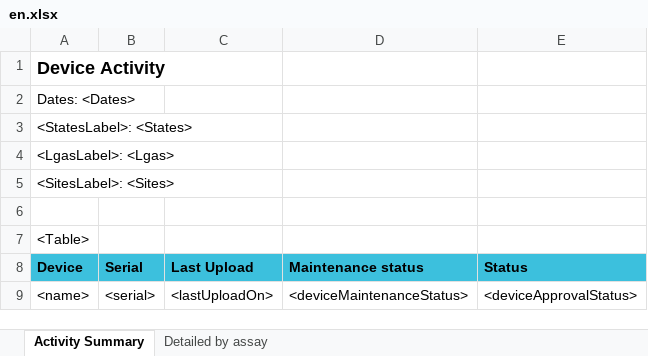
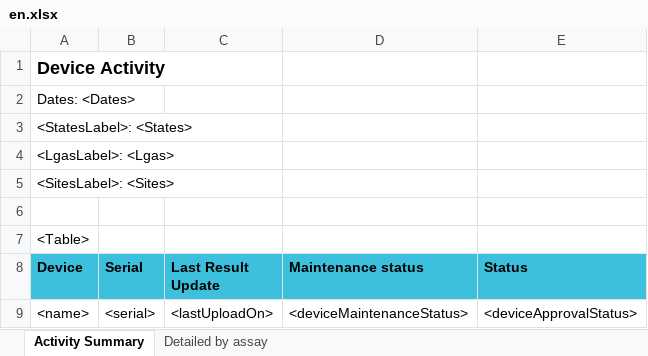
Before and after one commit to RahatSaqib/aspect, an Excel workbook: api/templates/device_activity/en.xlsx, sheet Activity Summary, drawn as a sheet; values as stored, in another font and other column widths than the file's, no borders; the diff names each change by its address in the sheet, - before the commit and + after, or states it on an @@ line.

```diff
--- a/api/templates/device_activity/en.xlsx (sheet Activity Summary)
+++ b/api/templates/device_activity/en.xlsx (sheet Activity Summary)
-C8: Last Upload
+C8: Last Result Update
```
Also changed, not shown: sheet Detailed by assay, api/templates/device_activity_percent/en.xlsx, api/templates/devices_and_sites_overview/en.xlsx, 5 other files.
